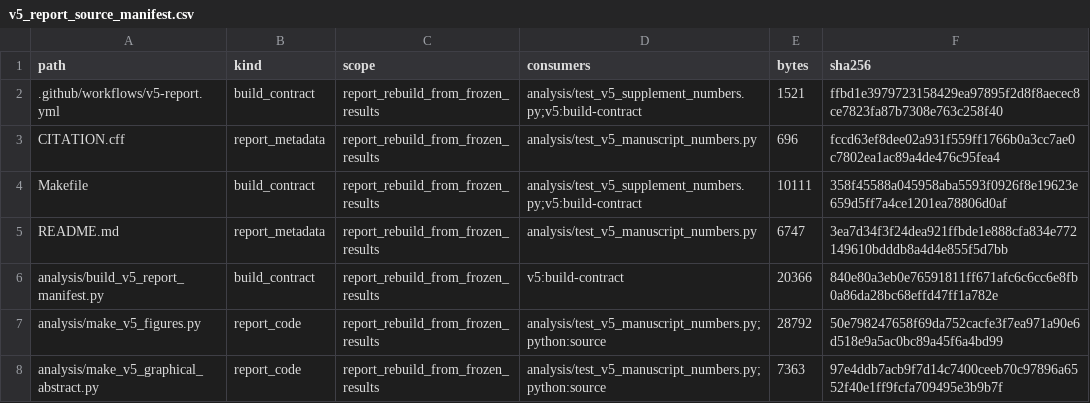
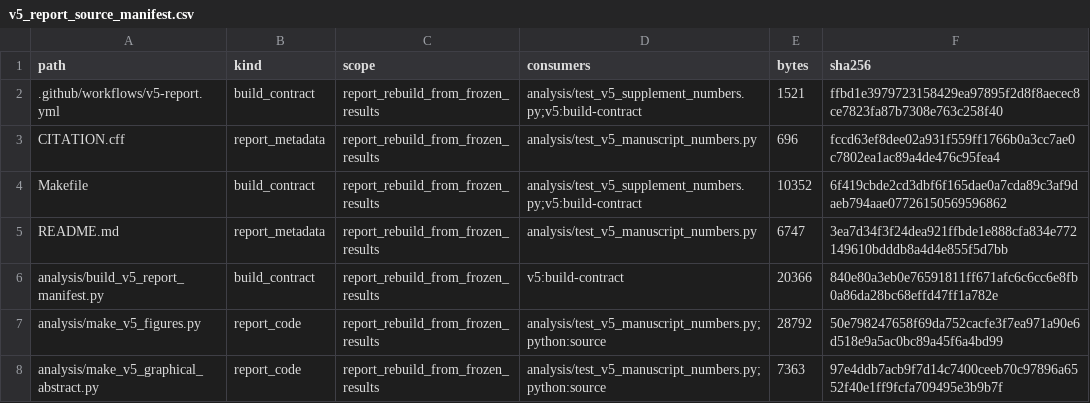
Before and after one commit to AdeliyaLeleytner/vina-score-spectral-concentration, a CSV file: results/v5_report_source_manifest.csv, drawn as a sheet; only a part is shown.

```diff
--- a/results/v5_report_source_manifest.csv
+++ b/results/v5_report_source_manifest.csv
@@ -3,3 +3,3 @@ path,kind,scope,consumers,bytes,sha256
 CITATION.cff,report_metadata,report_rebuild_from_frozen_results,analysis/test_v5_manuscript_numbers.py,696,fccd63ef8dee02a931f559ff1766b0a3cc7ae0c7802ea1ac89a4de476c95fea4
-Makefile,build_contract,report_rebuild_from_frozen_results,analysis/test_v5_supplement_numbers.py;v5:build-contract,10111,358f45588a045958aba5593f0926f8e19623e659d5ff7a4ce1201ea78806d0af
+Makefile,build_contract,report_rebuild_from_frozen_results,analysis/test_v5_supplement_numbers.py;v5:build-contract,10352,6f419cbde2cd3dbf6f165dae0a7cda89c3af9daeb794aae07726150569596862
 README.md,report_metadata,report_rebuild_from_frozen_results,analysis/test_v5_manuscript_numbers.py,6747,3ea7d34f3f24dea921ffbde1e888cfa834e772149610bdddb8a4d4e855f5d7bb
```
Also changed, not shown: 2 other files.
